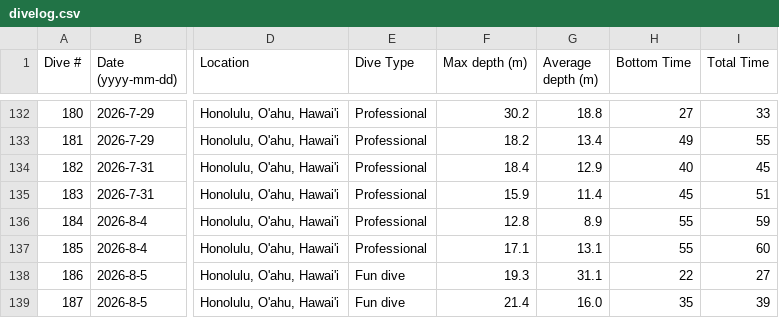
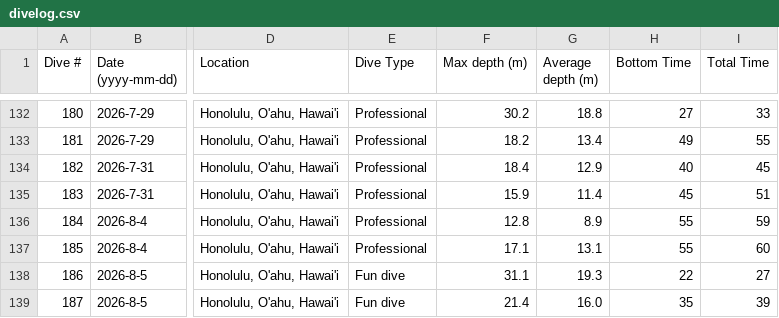
Before and after one commit to mayamegret/mayamegret.github.io, a CSV file: assets/data/divelog.csv, drawn as a sheet; only a part is shown, gaps mark what is left out; the diff names each change by its address in the sheet, - before the commit and + after, or states it on an @@ line.

Commit message:
Add files via upload

```diff
--- a/assets/data/divelog.csv
+++ b/assets/data/divelog.csv
-F138 (Max depth (m)): 19.3
+F138 (Max depth (m)): 31.1
-G138 (Average depth (m)): 31.1
+G138 (Average depth (m)): 19.3
```
